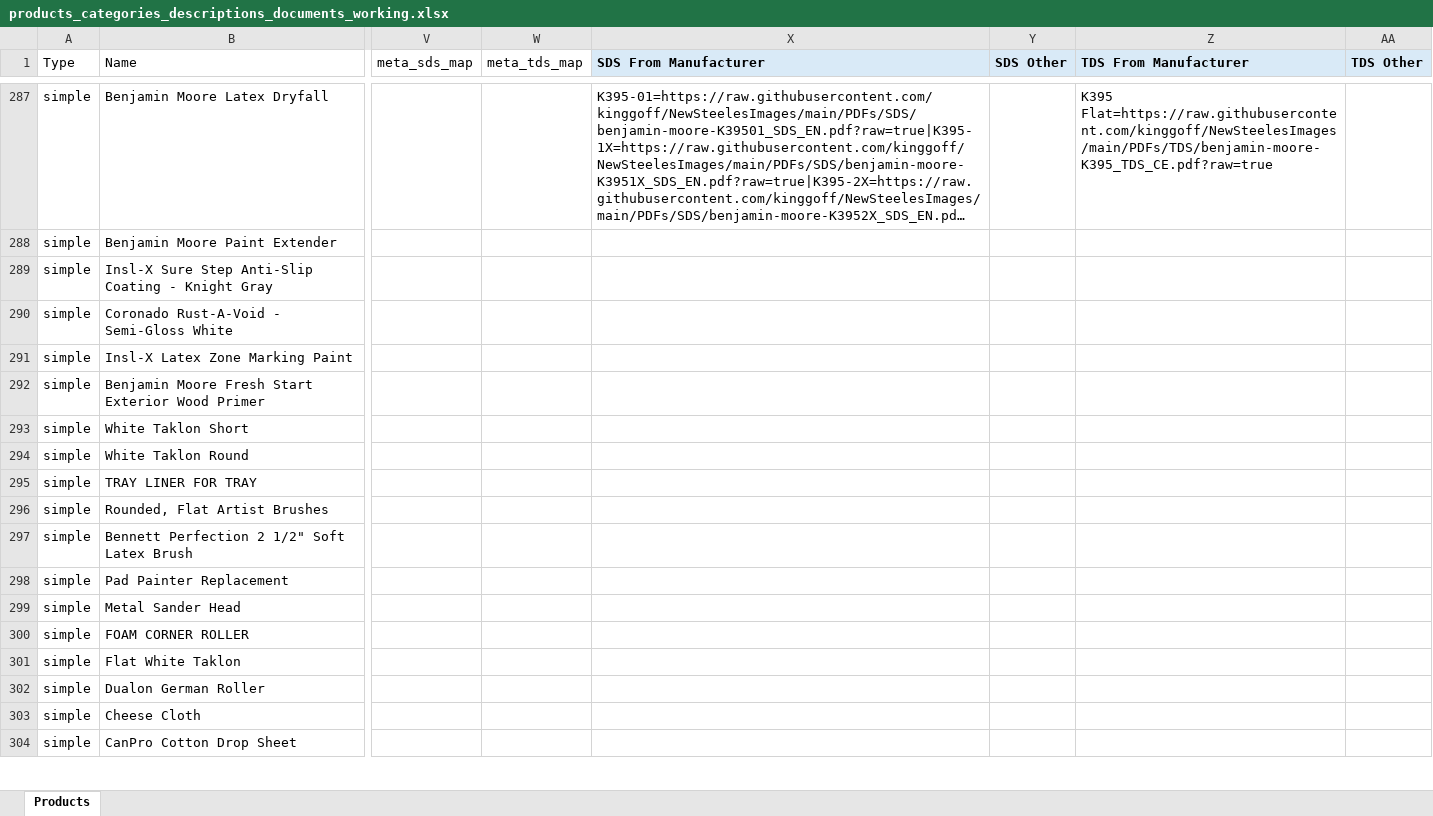
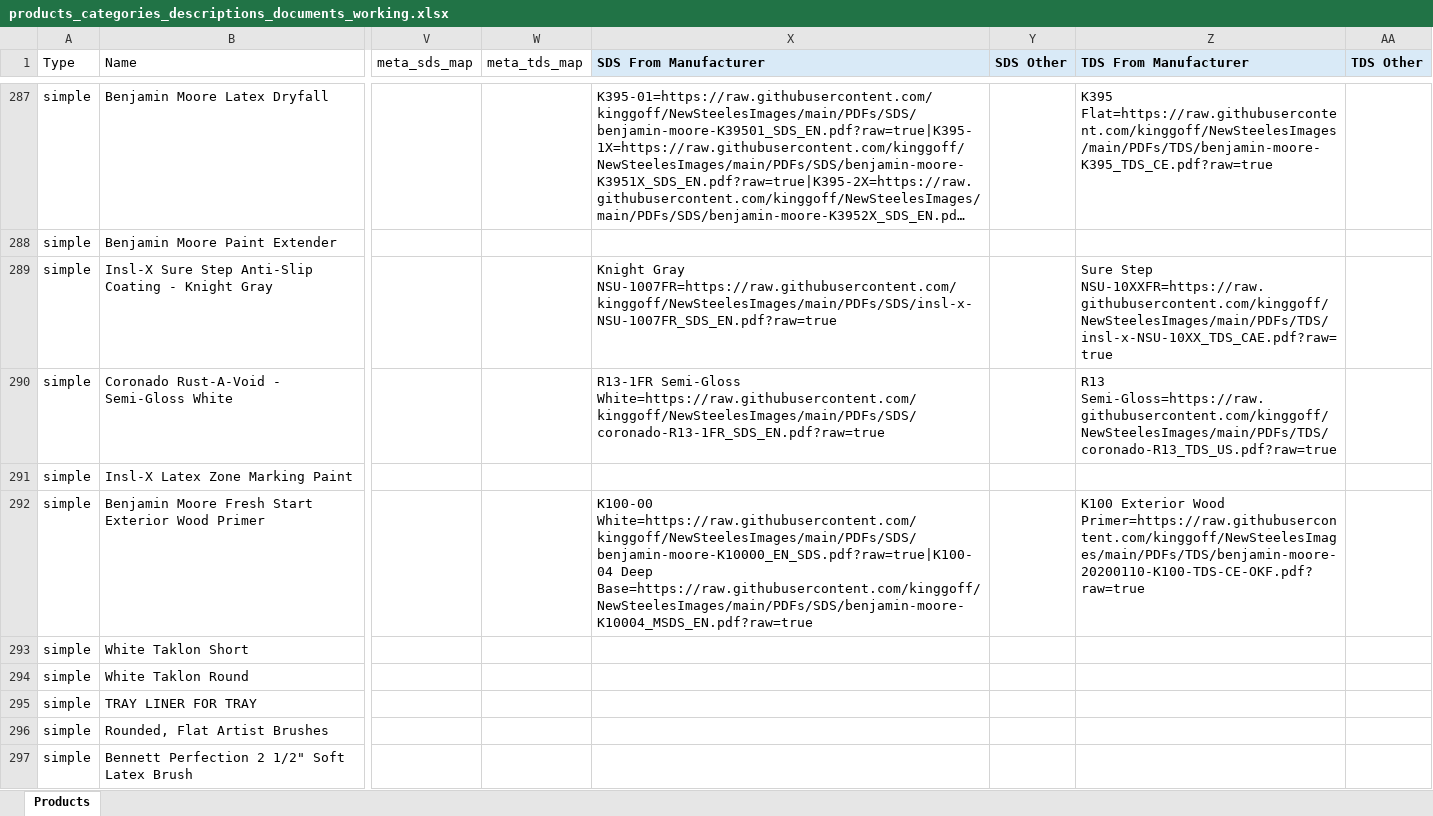
Before and after one commit to kinggoff/NewSteelesImages, an Excel workbook: products_categories_descriptions_documents_working.xlsx, sheet Products, drawn as a sheet; only a part is shown, gaps mark what is left out; the shorter side is filled out with more unchanged rows; long unchanged cells end in …; values as stored, in another font and other column widths than the file's, no borders; the diff names each change by its address in the sheet, - before the commit and + after, or states it on an @@ line.

Commit message:
Add paint and primer documents batch 114-116

```diff
--- a/products_categories_descriptions_documents_working.xlsx (sheet Products)
+++ b/products_categories_descriptions_documents_working.xlsx (sheet Products)
-X289 (SDS From Manufacturer): (empty)
+X289 (SDS From Manufacturer): Knight Gray NSU-1007FR=https://raw.githubusercontent.com/kinggoff/NewSteelesImages/main/PDFs/SDS/insl-x-NSU-1007FR_SDS_EN.pdf?raw=true
-Z289 (TDS From Manufacturer): (empty)
+Z289 (TDS From Manufacturer): Sure Step NSU-10XXFR=https://raw.githubusercontent.com/kinggoff/NewSteelesImages/main/PDFs/TDS/insl-x-NSU-10XX_TDS_CAE.pdf?raw=true
-X290 (SDS From Manufacturer): (empty)
+X290 (SDS From Manufacturer): R13-1FR Semi-Gloss White=https://raw.githubusercontent.com/kinggoff/NewSteelesImages/main/PDFs/SDS/coronado-R13-1FR_SDS_EN.pdf?raw=true
-Z290 (TDS From Manufacturer): (empty)
+Z290 (TDS From Manufacturer): R13 Semi-Gloss=https://raw.githubusercontent.com/kinggoff/NewSteelesImages/main/PDFs/TDS/coronado-R13_TDS_US.pdf?raw=true
-X292 (SDS From Manufacturer): (empty)
+X292 (SDS From Manufacturer): K100-00 White=https://raw.githubusercontent.com/kinggoff/NewSteelesImages/main/PDFs/SDS/benjamin-moore-K10000_EN_SDS.pdf?raw=true|K100-04 Deep Base=https://raw.githubusercontent.com/kinggoff/NewSteelesImages/main/PDFs/SDS/benjamin-moore-K10004_MSDS_EN.pdf?raw=true
-Z292 (TDS From Manufacturer): (empty)
+Z292 (TDS From Manufacturer): K100 Exterior Wood Primer=https://raw.githubusercontent.com/kinggoff/NewSteelesImages/main/PDFs/TDS/benjamin-moore-20200110-K100-TDS-CE-OKF.pdf?raw=true
```
Also changed, not shown: 9 other files.
